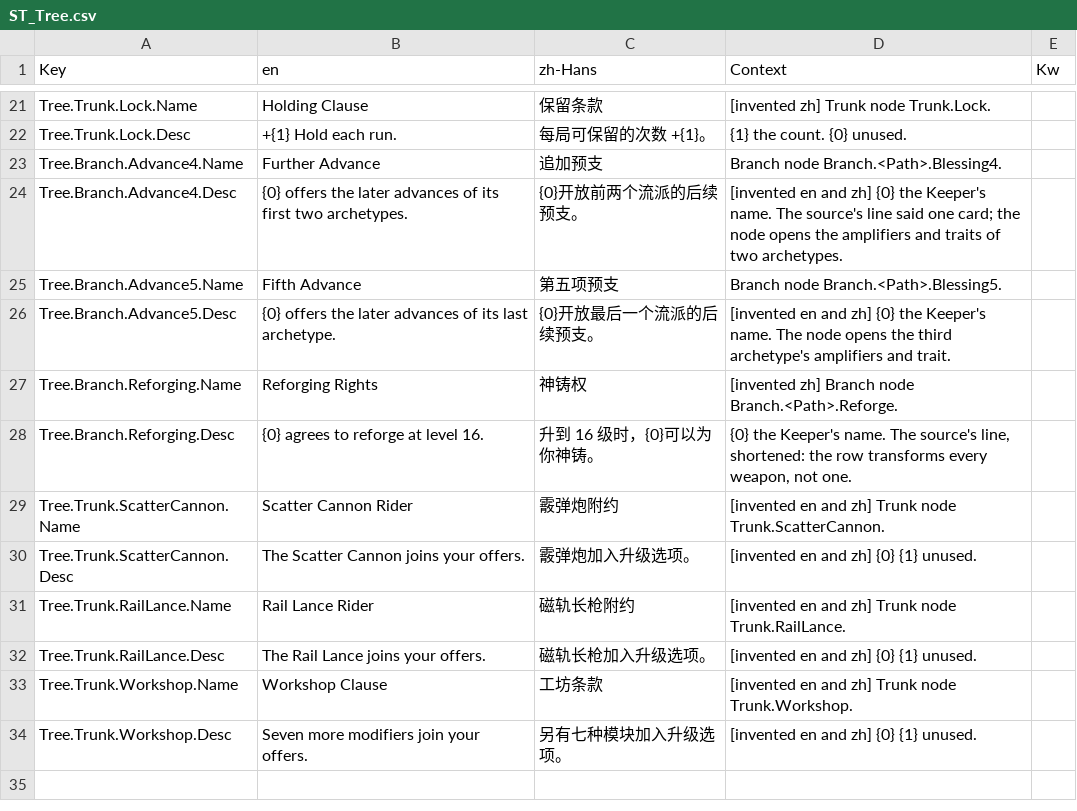
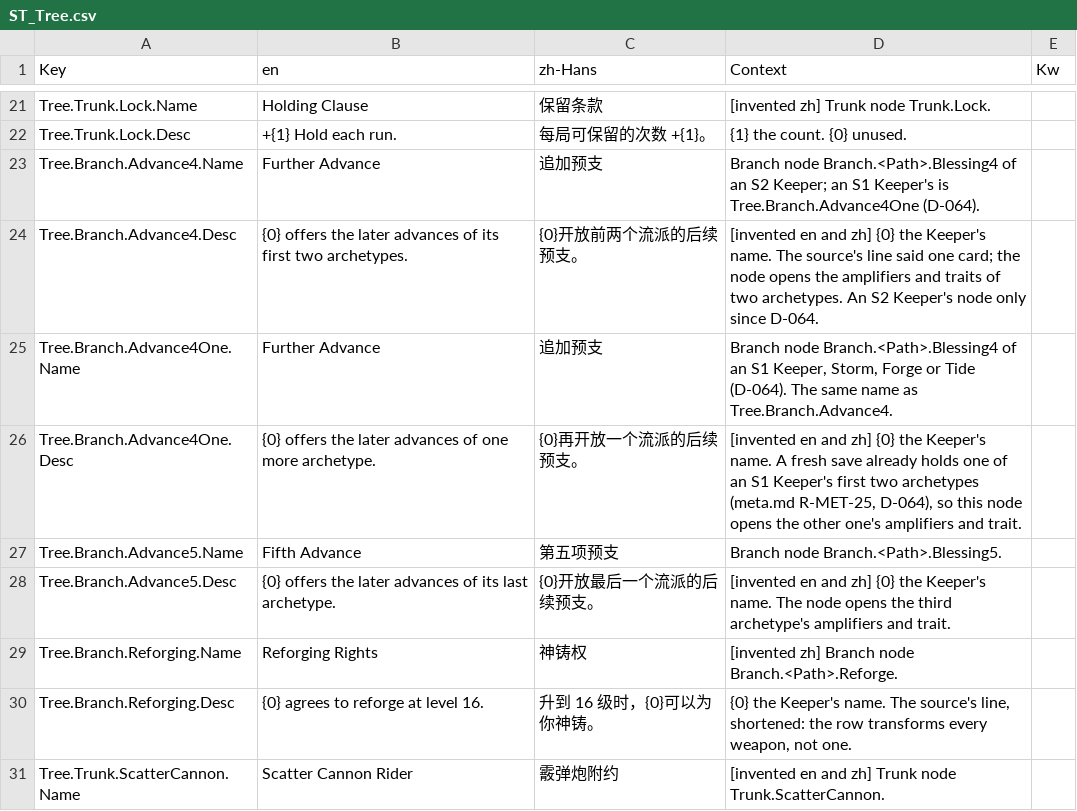
Before and after one commit to AaronJin0323/RogueGame, a CSV file: Content/DT/Text/ST_Tree.csv, drawn as a sheet; only a part is shown, gaps mark what is left out; the shorter side is filled out with more unchanged rows.

```diff
--- a/Content/DT/Text/ST_Tree.csv
+++ b/Content/DT/Text/ST_Tree.csv
@@ -22,4 +22,6 @@ Tree.Trunk.Lock.Name,Holding Clause,保留条款,[invented zh] Trunk node Trunk.
 Tree.Trunk.Lock.Desc,+{1} Hold each run.,每局可保留的次数 +{1}。,{1} the count. {0} unused.,
-Tree.Branch.Advance4.Name,Further Advance,追加预支,Branch node Branch.<Path>.Blessing4.,
-Tree.Branch.Advance4.Desc,{0} offers the later advances of its first two archetypes.,{0}开放前两个流派的后续预支。,[invented en and zh] {0} the Keeper's name. The source's line said one card; the node opens the amplifiers and traits of two archetypes.,
+Tree.Branch.Advance4.Name,Further Advance,追加预支,"Branch node Branch.<Path>.Blessing4 of an S2 Keeper; an S1 Keeper's is Tree.Branch.Advance4One (D-064).",
+Tree.Branch.Advance4.Desc,{0} offers the later advances of its first two archetypes.,{0}开放前两个流派的后续预支。,"[invented en and zh] {0} the Keeper's name. The source's line said one card; the node opens the amplifiers and traits of two archetypes. An S2 Keeper's node only since D-064.",
+Tree.Branch.Advance4One.Name,Further Advance,追加预支,"Branch node Branch.<Path>.Blessing4 of an S1 Keeper, Storm, Forge or Tide (D-064). The same name as Tree.Branch.Advance4.",
+Tree.Branch.Advance4One.Desc,{0} offers the later advances of one more archetype.,{0}再开放一个流派的后续预支。,"[invented en and zh] {0} the Keeper's name. A fresh save already holds one of an S1 Keeper's first two archetypes (meta.md R-MET-25, D-064), so this node opens the other one's amplifiers and trait.",
 Tree.Branch.Advance5.Name,Fifth Advance,第五项预支,Branch node Branch.<Path>.Blessing5.,
```
